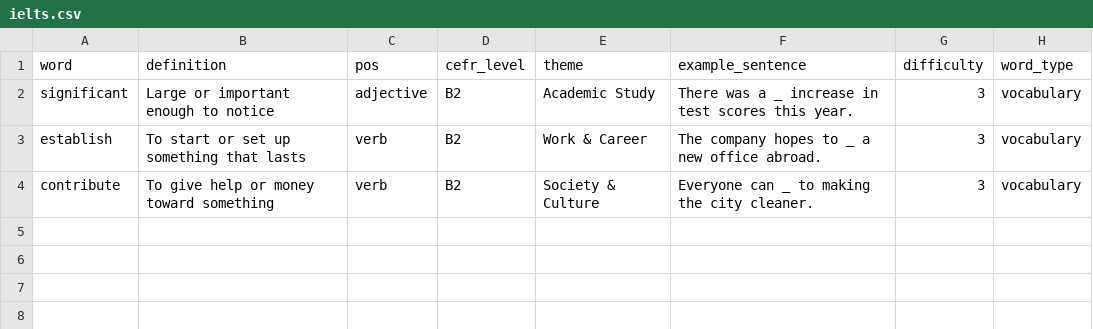
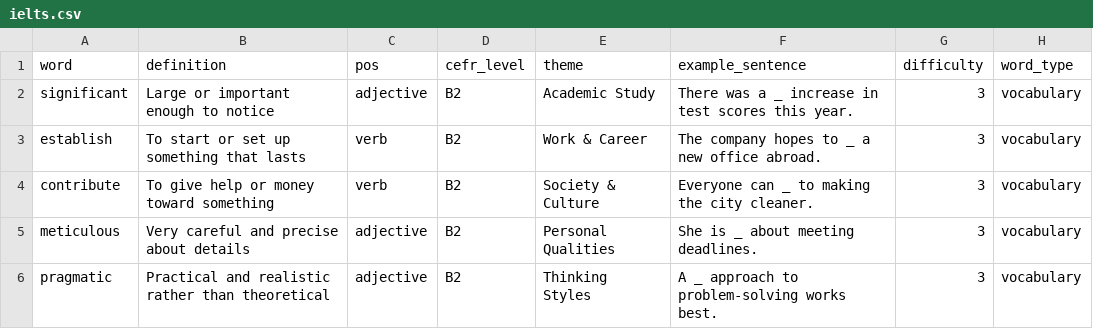
Before and after one commit to rmg007/LexiTap, a CSV file: content-tool/data/input/ielts.csv, drawn as a sheet.

```diff
--- a/content-tool/data/input/ielts.csv
+++ b/content-tool/data/input/ielts.csv
@@ -4 +4,3 @@ establish,To start or set up something that lasts,verb,B2,Work & Career,The comp
 contribute,To give help or money toward something,verb,B2,Society & Culture,Everyone can _ to making the city cleaner.,3,vocabulary
+meticulous,Very careful and precise about details,adjective,B2,Personal Qualities,She is _ about meeting deadlines.,3,vocabulary
+pragmatic,Practical and realistic rather than theoretical,adjective,B2,Thinking Styles,A _ approach to problem-solving works best.,3,vocabulary
```
Also changed, not shown: content-tool/data/input/advanced.csv, content-tool/data/input/business.csv, 6 other files.
